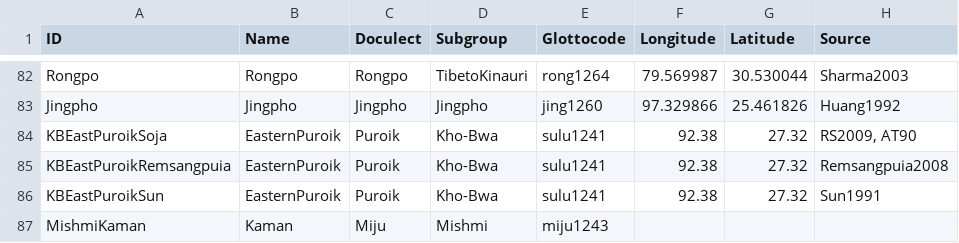
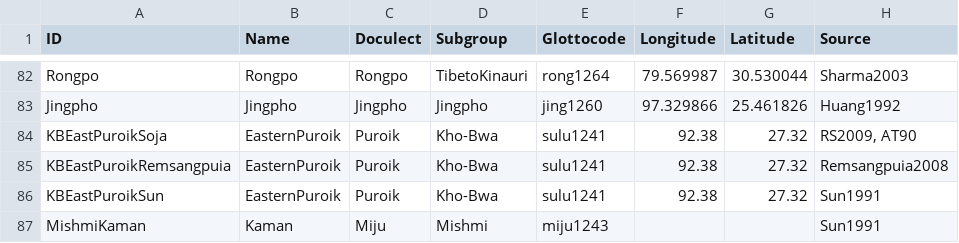
Before and after one commit to lexibank/wustphylogenies, a TSV file: etc/languages.tsv, drawn as a sheet; only a part is shown, gaps mark what is left out.

Commit message:
add citation for Kaman

```diff
--- a/etc/languages.tsv
+++ b/etc/languages.tsv
@@ -86,2 +86,2 @@ KBEastPuroikRemsangpuia	EasternPuroik	Puroik	Kho-Bwa	sulu1241	92.38	27.32	Remsan
 KBEastPuroikSun	EasternPuroik	Puroik	Kho-Bwa	sulu1241	92.38	27.32	Sun1991
-MishmiKaman	Kaman	Miju	Mishmi	miju1243			
+MishmiKaman	Kaman	Miju	Mishmi	miju1243			Sun1991
```
